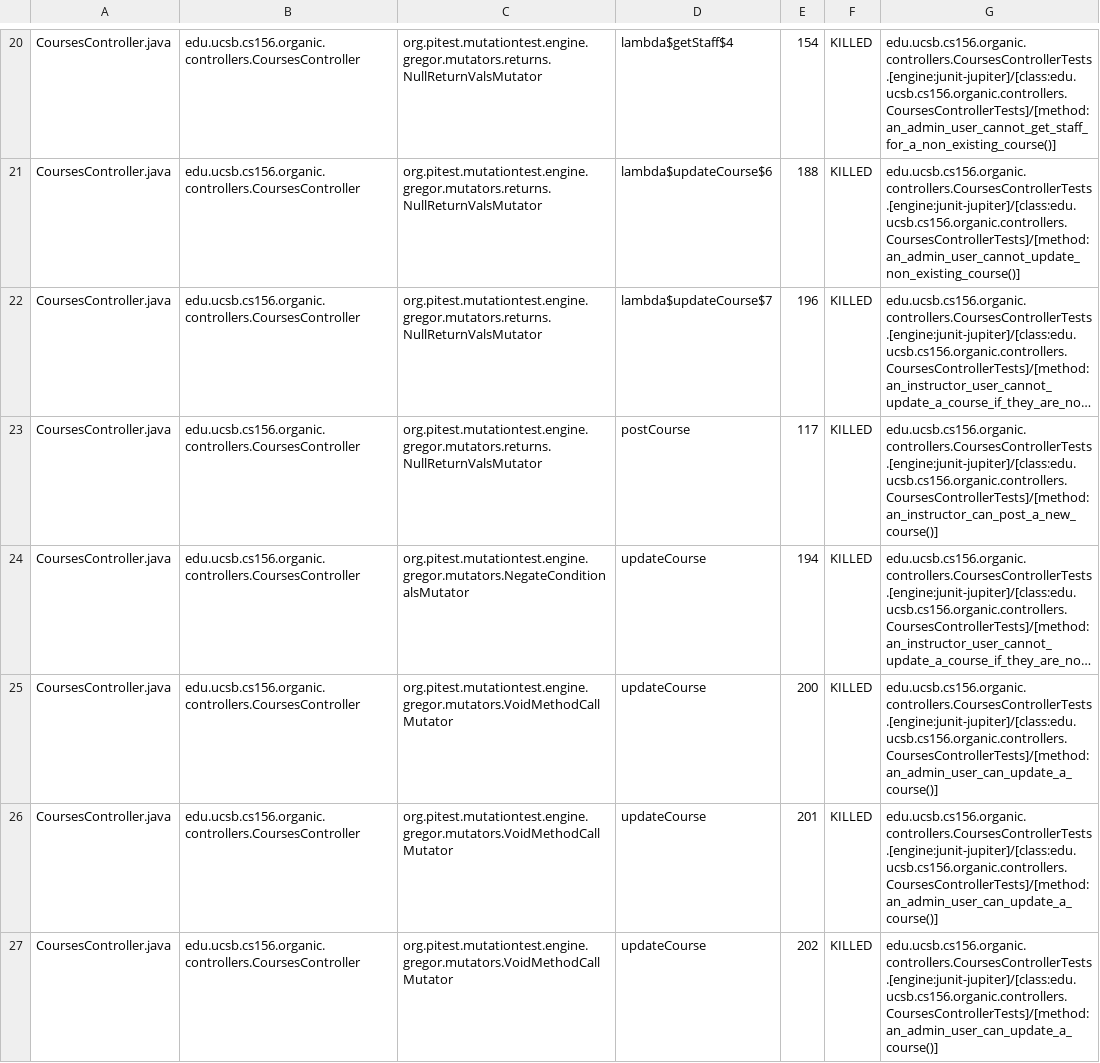
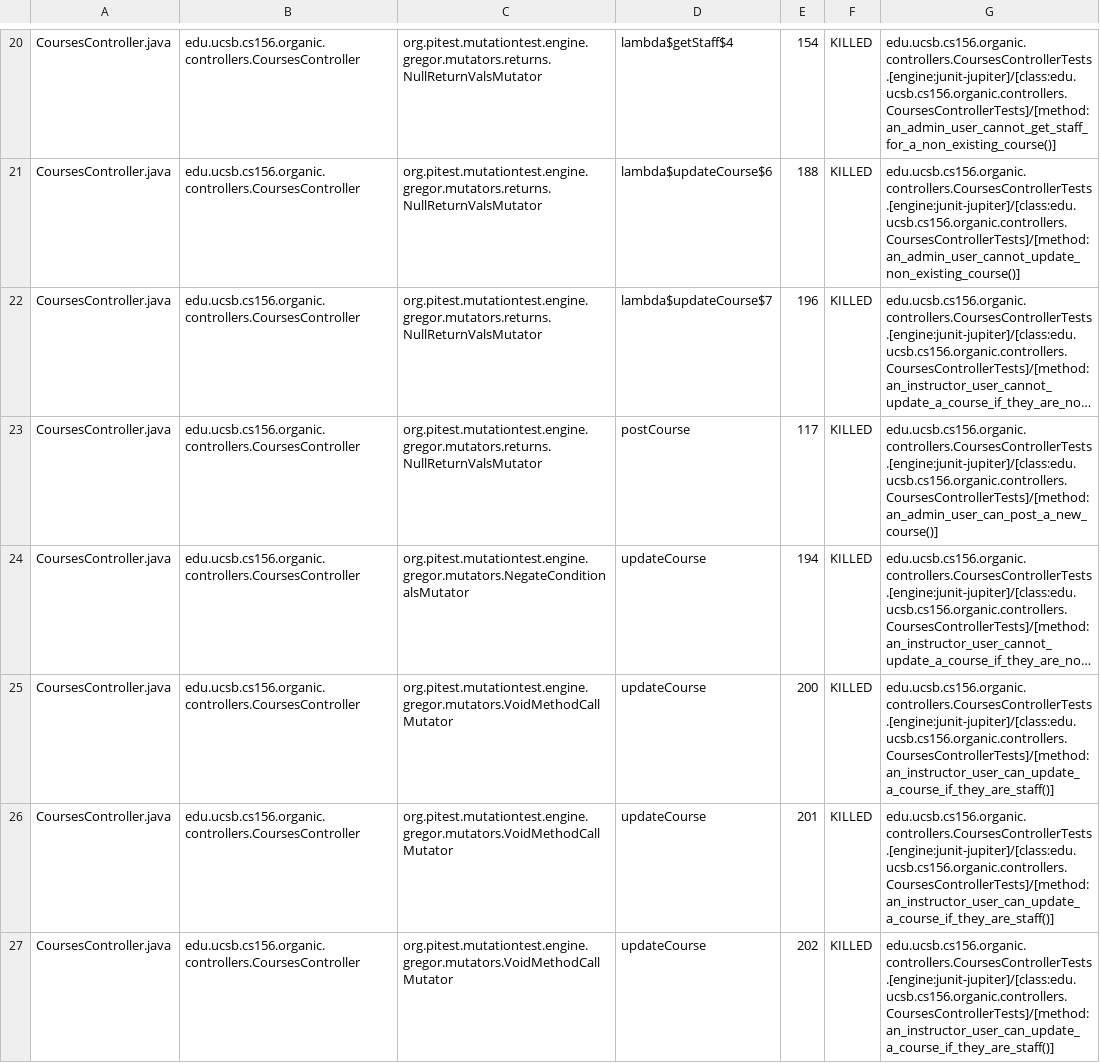
Before and after one commit to ucsb-cs156-w24/proj-organic-w24-6pm-1, a CSV file: prs/47/pitest/mutations.csv, drawn as a sheet; only a part is shown, gaps mark what is left out; long unchanged cells end in …; the diff covers the shown part only; the diff names each change by its address in the sheet, - before the commit and + after, or states it on an @@ line.

Commit message:
Deploying to gh-pages from @ ucsb-cs156-w24/proj-organic-w24-6pm-1@109902611fae5c376eb04d3c9d00567fc242d7d4 🚀

```diff
--- a/prs/47/pitest/mutations.csv
+++ b/prs/47/pitest/mutations.csv
-G23: edu.ucsb.cs156.organic.controllers.CoursesControllerTests.[engine:junit-jupiter]/[class:edu.ucsb.cs156.organic.controllers.CoursesControllerTests]/[method:an_instructor_can_post_a_new_course()]
+G23: edu.ucsb.cs156.organic.controllers.CoursesControllerTests.[engine:junit-jupiter]/[class:edu.ucsb.cs156.organic.controllers.CoursesControllerTests]/[method:an_admin_user_can_post_a_new_course()]
-G25:G27: edu.ucsb.cs156.organic.controllers.CoursesControllerTests.[engine:junit-jupiter]/[class:edu.ucsb.cs156.organic.controllers.CoursesControllerTests]/[method:an_admin_user_can_update_a_course()]
+G25:G27: edu.ucsb.cs156.organic.controllers.CoursesControllerTests.[engine:junit-jupiter]/[class:edu.ucsb.cs156.organic.controllers.CoursesControllerTests]/[method:an_instructor_user_can_update_a_course_if_they_are_staff()]
```
Also changed, not shown: 15 edited cells elsewhere in this file, 16 other files.
